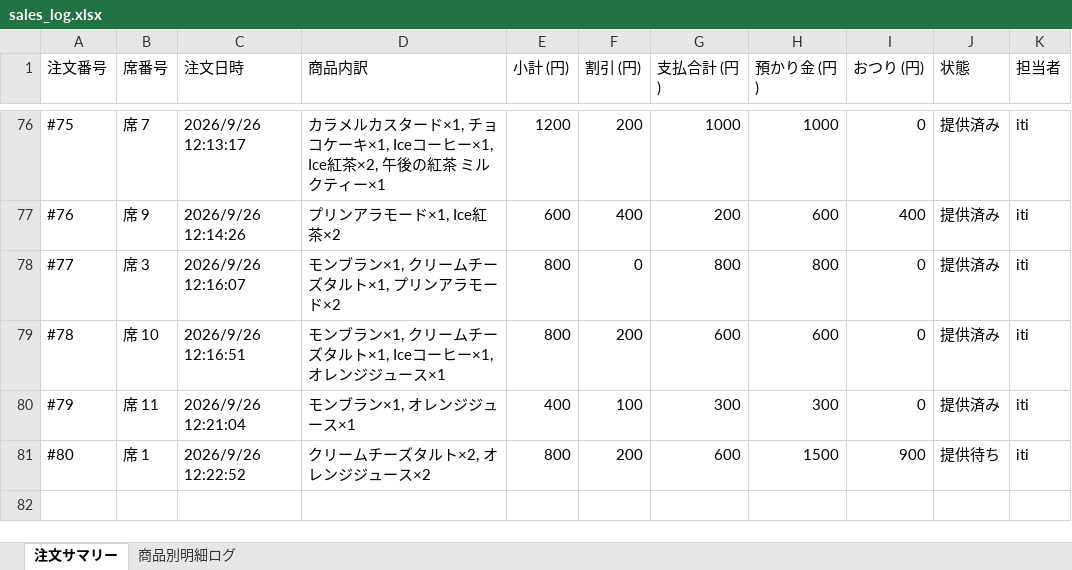
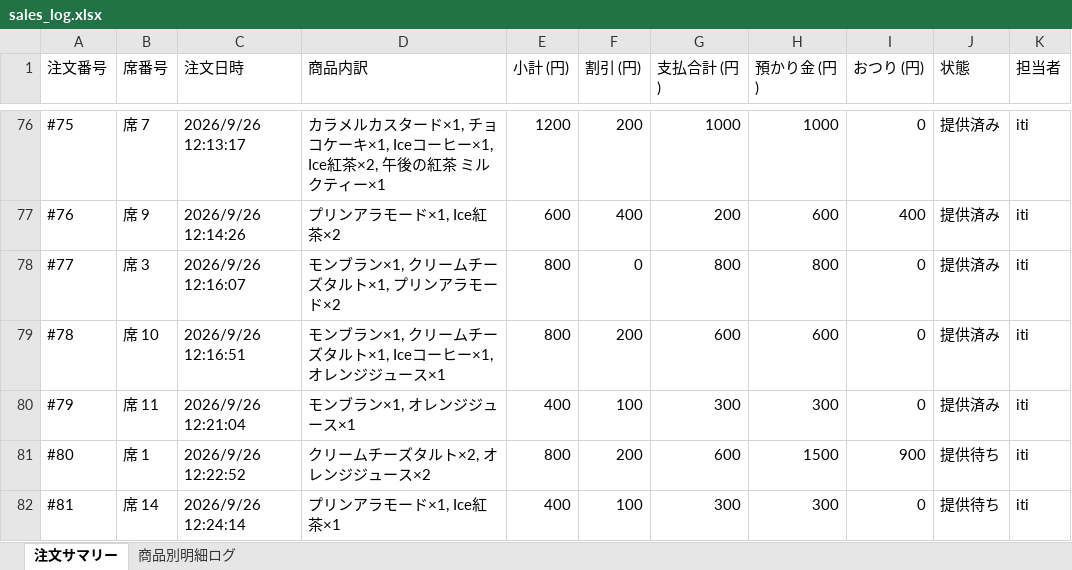
Before and after one commit to issei-desu/olive, an Excel workbook: sales_log.xlsx, sheet 注文サマリー, drawn as a sheet; only a part is shown, gaps mark what is left out; values as stored, in another font and other column widths than the file's, no borders; the diff names each change by its address in the sheet, - before the commit and + after, or states it on an @@ line.

```diff
--- a/sales_log.xlsx (sheet 注文サマリー)
+++ b/sales_log.xlsx (sheet 注文サマリー)
+row 82: #81 | 席 14 | 2026/9/26 12:24:14 | プリンアラモード×1, Ice紅茶×1 | 400 | 100 | 300 | 300 | 0 | 提供待ち | iti
```
Also changed, not shown: sheet 商品別明細ログ.
